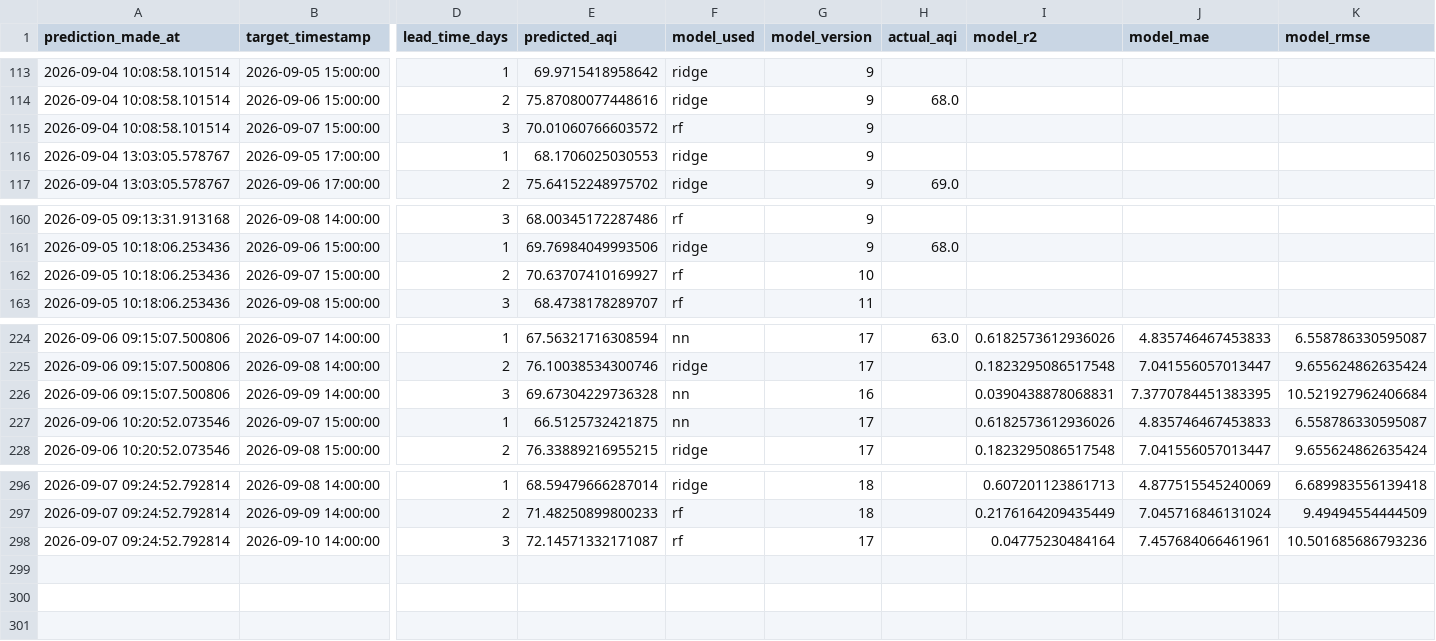
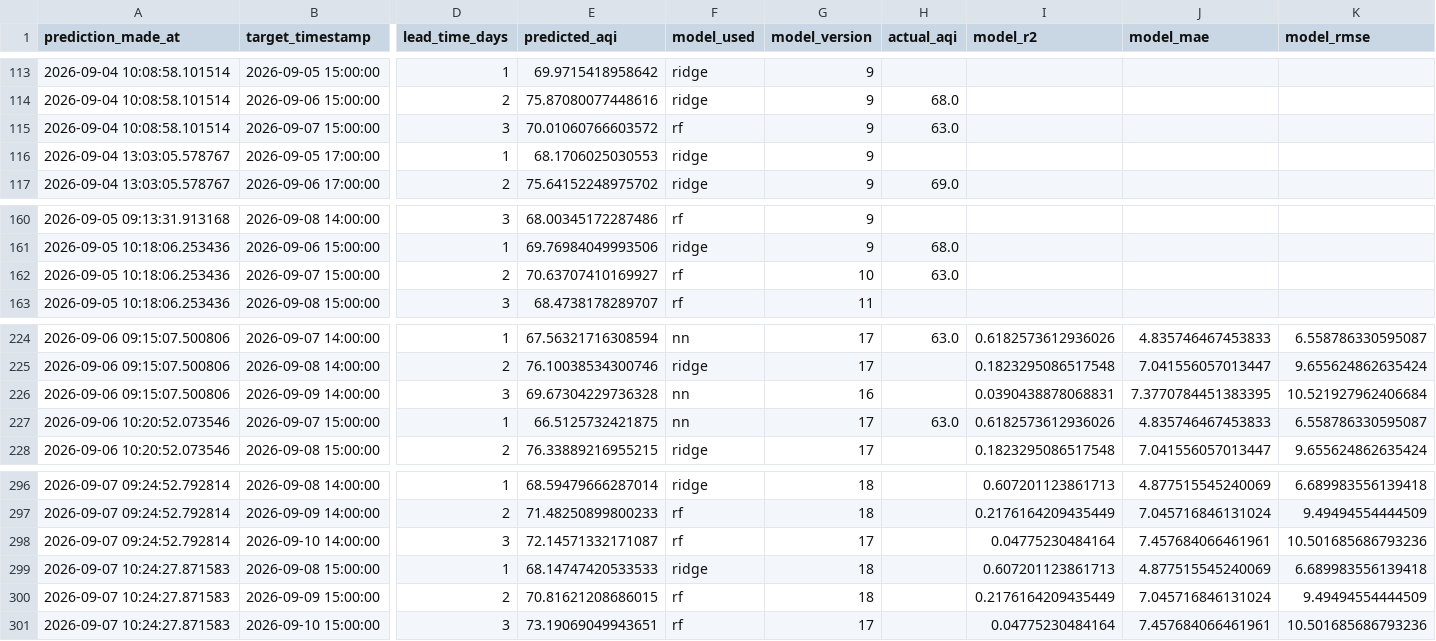
Before and after one commit to SyedAnasAzim/AQI-prediction, a CSV file: predictions_log.csv, drawn as a sheet; only a part is shown, gaps mark what is left out; rows hold the shown columns only; the diff names each change by its address in the sheet, - before the commit and + after, or states it on an @@ line.

Commit message:
hourly inference: update predictions_log.csv and shap values

```diff
--- a/predictions_log.csv
+++ b/predictions_log.csv
-H115 (actual_aqi): (empty)
+H115 (actual_aqi): 63.0
-H162 (actual_aqi): (empty)
+H162 (actual_aqi): 63.0
-H227 (actual_aqi): (empty)
+H227 (actual_aqi): 63.0
+row 299: 2026-09-07 10:24:27.871583 | 2026-09-08 15:00:00 | 1 | 68.14747420533533 | ridge | 18 |  | 0.607201123861713 | 4.877515545240069 | 6.689983556139418
+row 300: 2026-09-07 10:24:27.871583 | 2026-09-09 15:00:00 | 2 | 70.81621208686015 | rf | 18 |  | 0.2176164209435449 | 7.045716846131024 | 9.49494554444509
+row 301: 2026-09-07 10:24:27.871583 | 2026-09-10 15:00:00 | 3 | 73.19069049943651 | rf | 17 |  | 0.04775230484164 | 7.457684066461961 | 10.501685686793236
```
Also changed, not shown: data/aqi_shap_values.csv.
